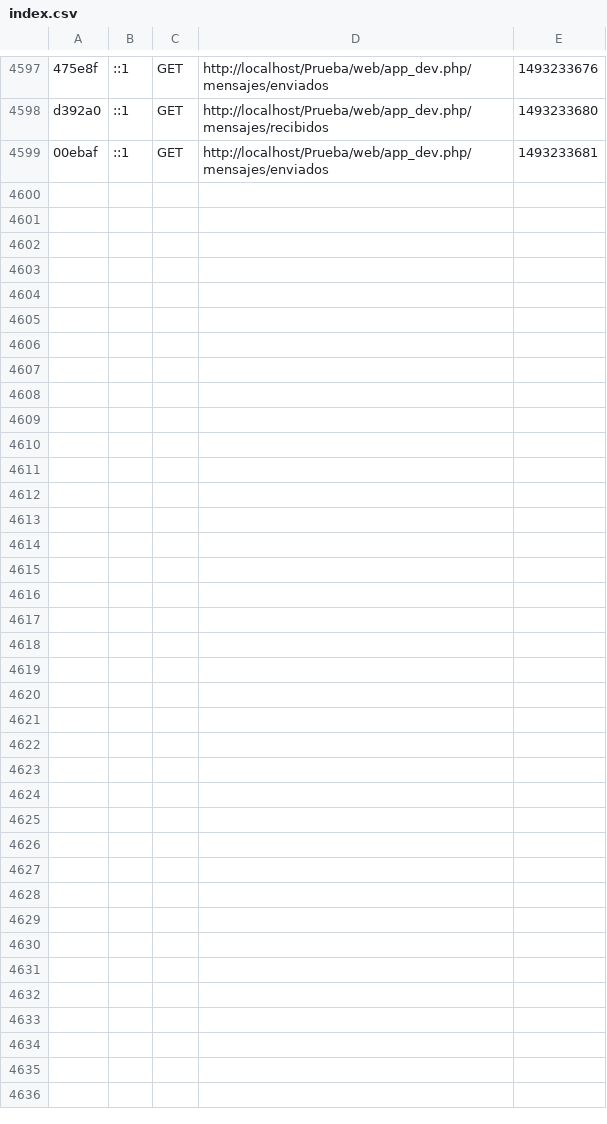
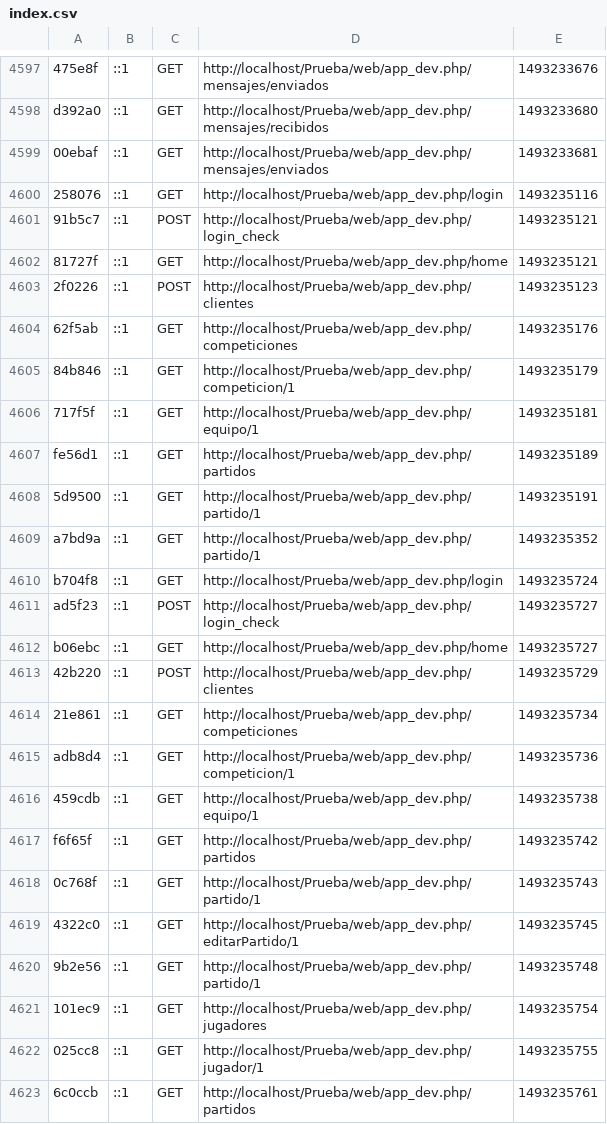
Before and after one commit to CarmeloRP93/Prueba, a CSV file: app/cache/dev/profiler/index.csv, drawn as a sheet; only a part is shown, gaps mark what is left out; the diff names each change by its address in the sheet, - before the commit and + after, or states it on an @@ line.

Commit message:
-Vista de partido del admin hecha

```diff
--- a/app/cache/dev/profiler/index.csv
+++ b/app/cache/dev/profiler/index.csv
+row 4600: 258076 | ::1 | GET | http://localhost/Prueba/web/app_dev.php/login | 1493235116
+row 4601: 91b5c7 | ::1 | POST | http://localhost/Prueba/web/app_dev.php/login_check | 1493235121
+row 4602: 81727f | ::1 | GET | http://localhost/Prueba/web/app_dev.php/home | 1493235121
+row 4603: 2f0226 | ::1 | POST | http://localhost/Prueba/web/app_dev.php/clientes | 1493235123
+row 4604: 62f5ab | ::1 | GET | http://localhost/Prueba/web/app_dev.php/competiciones | 1493235176
+row 4605: 84b846 | ::1 | GET | http://localhost/Prueba/web/app_dev.php/competicion/1 | 1493235179
+row 4606: 717f5f | ::1 | GET | http://localhost/Prueba/web/app_dev.php/equipo/1 | 1493235181
+row 4607: fe56d1 | ::1 | GET | http://localhost/Prueba/web/app_dev.php/partidos | 1493235189
+row 4608: 5d9500 | ::1 | GET | http://localhost/Prueba/web/app_dev.php/partido/1 | 1493235191
+row 4609: a7bd9a | ::1 | GET | http://localhost/Prueba/web/app_dev.php/partido/1 | 1493235352
+row 4610: b704f8 | ::1 | GET | http://localhost/Prueba/web/app_dev.php/login | 1493235724
+row 4611: ad5f23 | ::1 | POST | http://localhost/Prueba/web/app_dev.php/login_check | 1493235727
+row 4612: b06ebc | ::1 | GET | http://localhost/Prueba/web/app_dev.php/home | 1493235727
+row 4613: 42b220 | ::1 | POST | http://localhost/Prueba/web/app_dev.php/clientes | 1493235729
+row 4614: 21e861 | ::1 | GET | http://localhost/Prueba/web/app_dev.php/competiciones | 1493235734
+row 4615: adb8d4 | ::1 | GET | http://localhost/Prueba/web/app_dev.php/competicion/1 | 1493235736
+row 4616: 459cdb | ::1 | GET | http://localhost/Prueba/web/app_dev.php/equipo/1 | 1493235738
+row 4617: f6f65f | ::1 | GET | http://localhost/Prueba/web/app_dev.php/partidos | 1493235742
+row 4618: 0c768f | ::1 | GET | http://localhost/Prueba/web/app_dev.php/partido/1 | 1493235743
+row 4619: 4322c0 | ::1 | GET | http://localhost/Prueba/web/app_dev.php/editarPartido/1 | 1493235745
+row 4620: 9b2e56 | ::1 | GET | http://localhost/Prueba/web/app_dev.php/partido/1 | 1493235748
+row 4621: 101ec9 | ::1 | GET | http://localhost/Prueba/web/app_dev.php/jugadores | 1493235754
+row 4622: 025cc8 | ::1 | GET | http://localhost/Prueba/web/app_dev.php/jugador/1 | 1493235755
+row 4623: 6c0ccb | ::1 | GET | http://localhost/Prueba/web/app_dev.php/partidos | 1493235761
```
Also changed, not shown: 29 other files.
